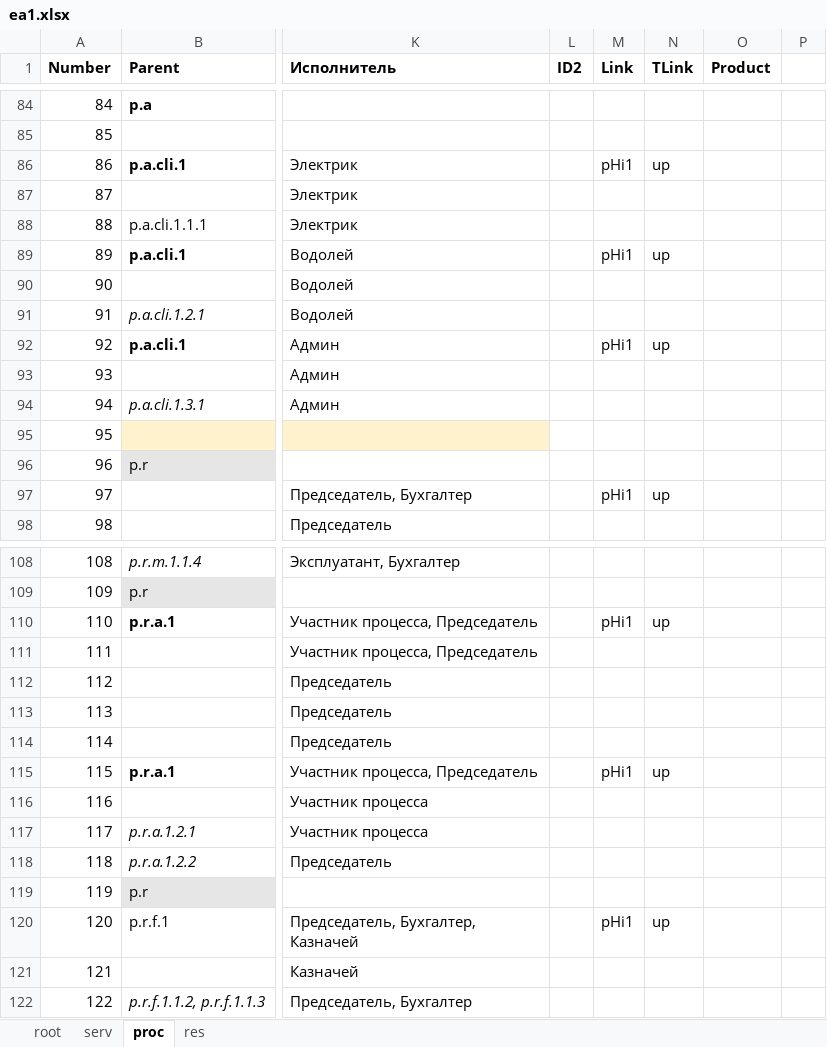
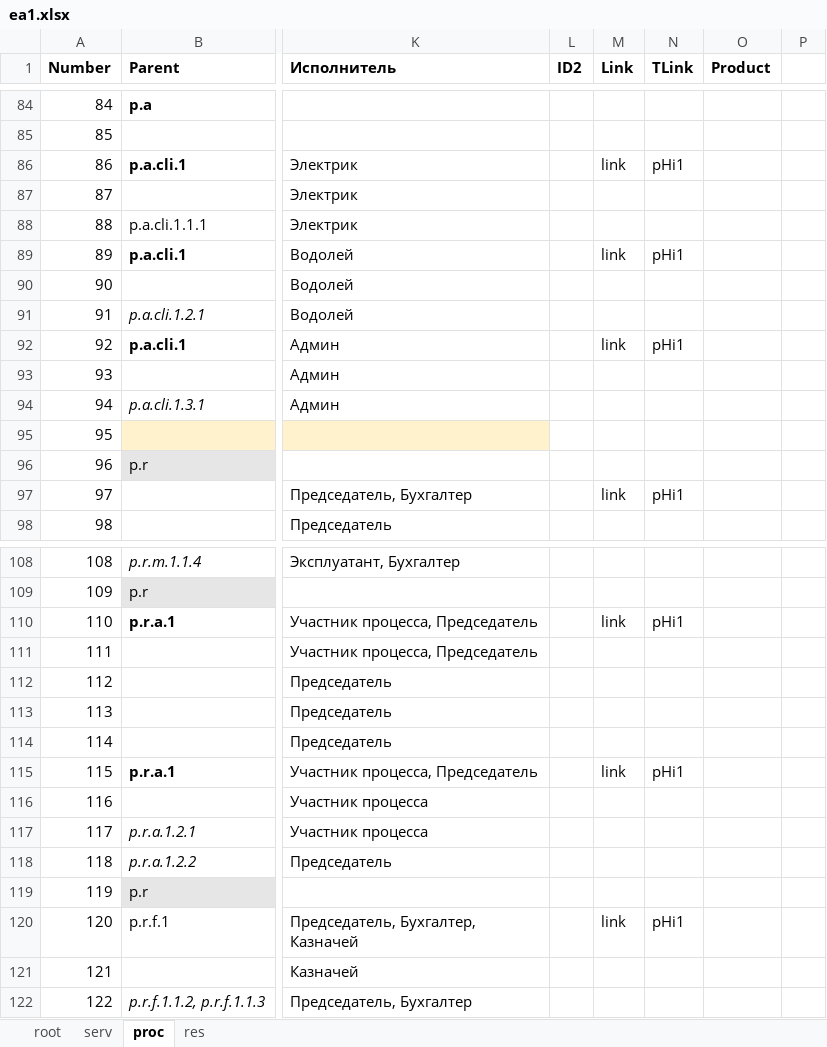
Before and after one commit to bpmbpm/EA-example, an Excel workbook: ea1.xlsx, sheet proc, drawn as a sheet; only a part is shown, gaps mark what is left out; values as stored, in another font and other column widths than the file's, no borders; the diff covers the shown part only; the diff names each change by its address in the sheet, - before the commit and + after, or states it on an @@ line.

```diff
--- a/ea1.xlsx (sheet proc)
+++ b/ea1.xlsx (sheet proc)
-M86 (Link): pHi1
+M86 (Link): link
-N86 (TLink): up
+N86 (TLink): pHi1
-M89 (Link): pHi1
+M89 (Link): link
-N89 (TLink): up
+N89 (TLink): pHi1
-M92 (Link): pHi1
+M92 (Link): link
-N92 (TLink): up
+N92 (TLink): pHi1
-M97 (Link): pHi1
+M97 (Link): link
-N97 (TLink): up
+N97 (TLink): pHi1
-M110 (Link): pHi1
+M110 (Link): link
-N110 (TLink): up
+N110 (TLink): pHi1
-M115 (Link): pHi1
+M115 (Link): link
-N115 (TLink): up
+N115 (TLink): pHi1
-M120 (Link): pHi1
+M120 (Link): link
-N120 (TLink): up
+N120 (TLink): pHi1
```
Also changed, not shown: 30 edited cells elsewhere in this sheet, sheet root, sheet res.
